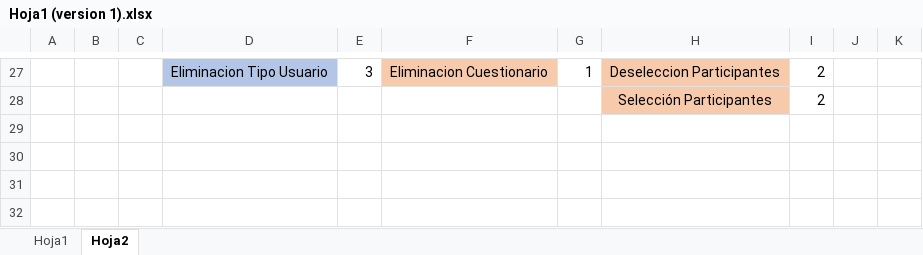
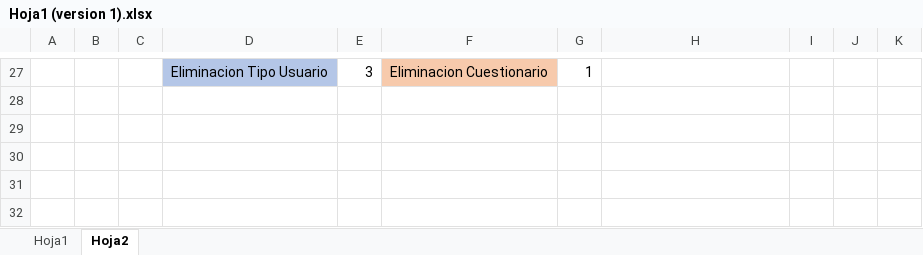
Before and after one commit to Alfonso6z/IngenieriaEnSoftware, an Excel workbook: Storys/Storys/Hoja1 (version 1).xlsx, sheet Hoja2, drawn as a sheet; only a part is shown, gaps mark what is left out; values as stored, in another font and other column widths than the file's, no borders; the diff covers the shown part only; the diff names each change by its address in the sheet, - before the commit and + after, or states it on an @@ line.

```diff
--- a/Storys/Storys/Hoja1 (version 1).xlsx (sheet Hoja2)
+++ b/Storys/Storys/Hoja1 (version 1).xlsx (sheet Hoja2)
-H27: Deseleccion Participantes
+H27: (empty)
-H27:H28 fill: #F7CAAC
+H27:H28 fill: none
-I27: 2
+I27: (empty)
-row 28:  |  |  |  |  |  |  | Selección Participantes | 2
+row 28: (empty)
```
Also changed, not shown: 10 added rows, 10 removed rows, 16 edited cells and cell formats elsewhere in this sheet, 7 other files.
